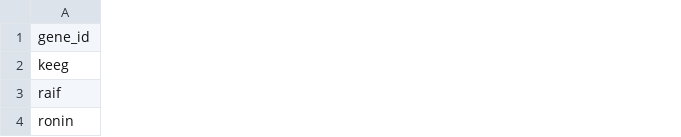
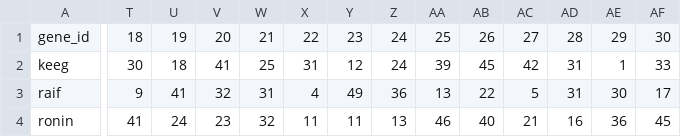
Before and after one commit to Raif-fl/Fall_2021_Work_journal, a CSV file: TASEP/toy_data.csv, drawn as a sheet; only a part is shown, gaps mark what is left out; the diff covers the shown part only; the diff names each change by its address in the sheet, - before the commit and + after, or states it on an @@ line.

```diff
--- a/TASEP/toy_data.csv
+++ b/TASEP/toy_data.csv
+column T, rows 1-4: 18 | 30 | 9 | 41
+column U, rows 1-4: 19 | 18 | 41 | 24
+column V, rows 1-4: 20 | 41 | 32 | 23
+column W, rows 1-4: 21 | 25 | 31 | 32
+column X, rows 1-4: 22 | 31 | 4 | 11
+column Y, rows 1-4: 23 | 12 | 49 | 11
+column Z, rows 1-4: 24 | 24 | 36 | 13
+column AA, rows 1-4: 25 | 39 | 13 | 46
+column AB, rows 1-4: 26 | 45 | 22 | 40
+column AC, rows 1-4: 27 | 42 | 5 | 21
+column AD, rows 1-4: 28 | 31 | 31 | 16
+column AE, rows 1-4: 29 | 1 | 30 | 36
+column AF, rows 1-4: 30 | 33 | 17 | 45
```
Also changed, not shown: 13 added columns and 6 edited cells elsewhere in this file, 5 other files.
